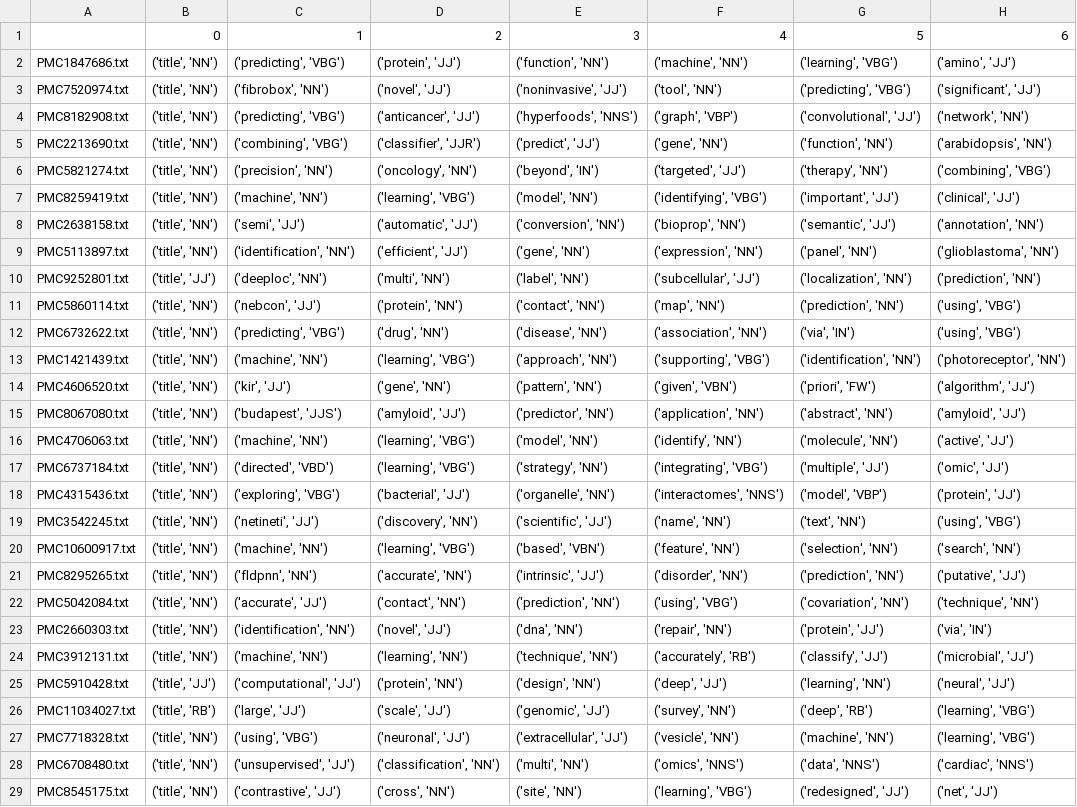
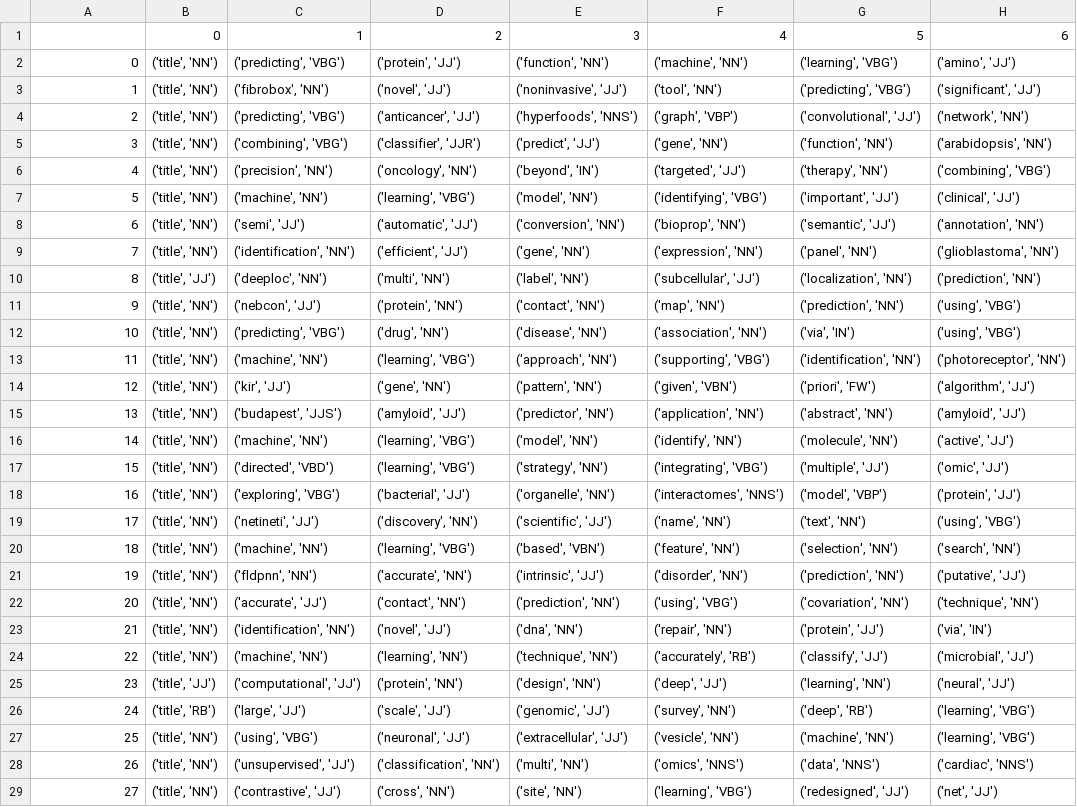
Before and after one commit to gavinf97/MLit-Triage-Nextflow, a CSV file: DOME_Registry_PMC_Title_Abstract_Analysis/pos_tags.csv, drawn as a sheet; only a part is shown; the diff covers the shown part only; the diff names each change by its address in the sheet, - before the commit and + after, or states it on an @@ line.

```diff
--- a/DOME_Registry_PMC_Title_Abstract_Analysis/pos_tags.csv
+++ b/DOME_Registry_PMC_Title_Abstract_Analysis/pos_tags.csv
-A2: PMC1847686.txt
+A2: 0
-A3: PMC7520974.txt
+A3: 1
-A4: PMC8182908.txt
+A4: 2
-A5: PMC2213690.txt
+A5: 3
-A6: PMC5821274.txt
+A6: 4
-A7: PMC8259419.txt
+A7: 5
-A8: PMC2638158.txt
+A8: 6
-A9: PMC5113897.txt
+A9: 7
-A10: PMC9252801.txt
+A10: 8
-A11: PMC5860114.txt
+A11: 9
-A12: PMC6732622.txt
+A12: 10
-A13: PMC1421439.txt
+A13: 11
-A14: PMC4606520.txt
+A14: 12
-A15: PMC8067080.txt
+A15: 13
-A16: PMC4706063.txt
+A16: 14
-A17: PMC6737184.txt
+A17: 15
-A18: PMC4315436.txt
+A18: 16
-A19: PMC3542245.txt
+A19: 17
-A20: PMC10600917.txt
+A20: 18
-A21: PMC8295265.txt
+A21: 19
-A22: PMC5042084.txt
+A22: 20
-A23: PMC2660303.txt
+A23: 21
-A24: PMC3912131.txt
+A24: 22
-A25: PMC5910428.txt
+A25: 23
-A26: PMC11034027.txt
+A26: 24
-A27: PMC7718328.txt
+A27: 25
-A28: PMC6708480.txt
+A28: 26
-A29: PMC8545175.txt
+A29: 27
```
Also changed, not shown: 158 edited cells elsewhere in this file, 1 other file.
